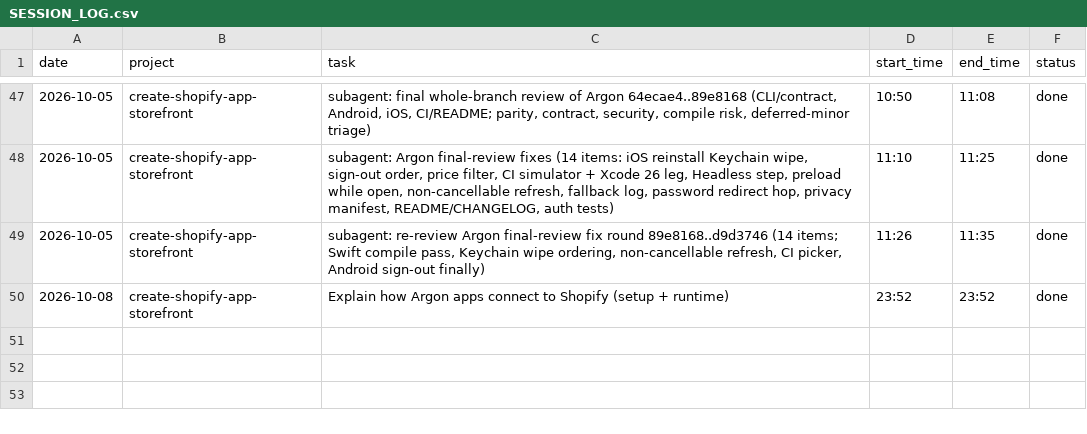
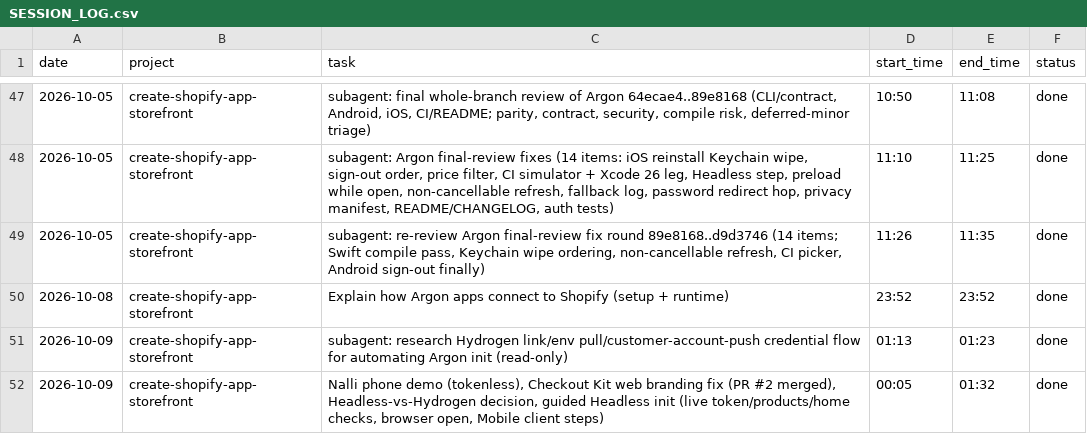
Before and after one commit to mksd0398/argon, a CSV file: SESSION_LOG.csv, drawn as a sheet; only a part is shown, gaps mark what is left out; the diff names each change by its address in the sheet, - before the commit and + after, or states it on an @@ line.

```diff
--- a/SESSION_LOG.csv
+++ b/SESSION_LOG.csv
+row 51: 2026-10-09 | create-shopify-app-storefront | subagent: research Hydrogen link/env pull/customer-account-push credential flow for automating Argon init (read-only) | 01:13 | 01:23 | done
+row 52: 2026-10-09 | create-shopify-app-storefront | Nalli phone demo (tokenless), Checkout Kit web branding fix (PR #2 merged), Headless-vs-Hydrogen decision, guided Headless init (live token/products/home checks, browser open, Mobile client steps) | 00:05 | 01:32 | done
```
Also changed, not shown: 7 other files.
